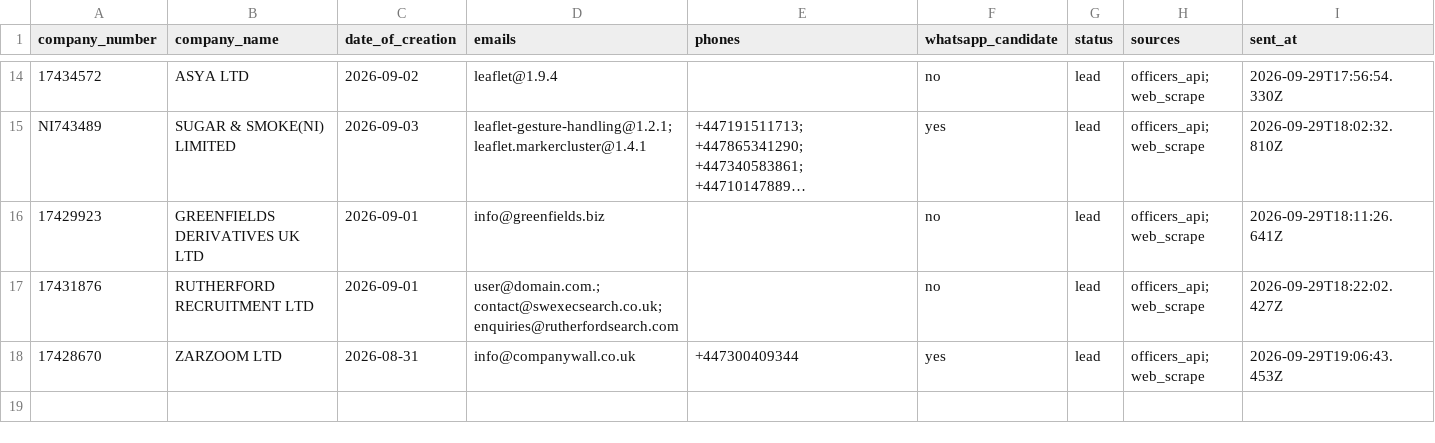
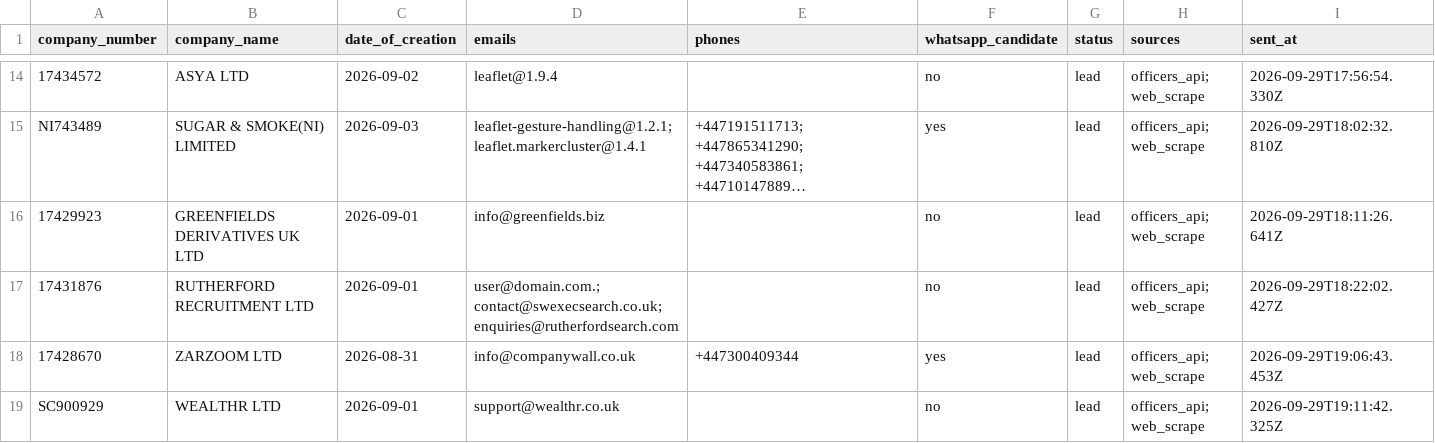
Before and after one commit to ops551/data-pipeline-test, a CSV file: sent_leads.csv, drawn as a sheet; only a part is shown, gaps mark what is left out; long unchanged cells end in …; the diff names each change by its address in the sheet, - before the commit and + after, or states it on an @@ line.

```diff
--- a/sent_leads.csv
+++ b/sent_leads.csv
+row 19: SC900929 | WEALTHR LTD | 2026-09-01 | support@wealthr.co.uk |  | no | lead | officers_api; web_scrape | 2026-09-29T19:11:42.325Z
```
Also changed, not shown: candidates.csv, enriched.csv, 1 other file.
